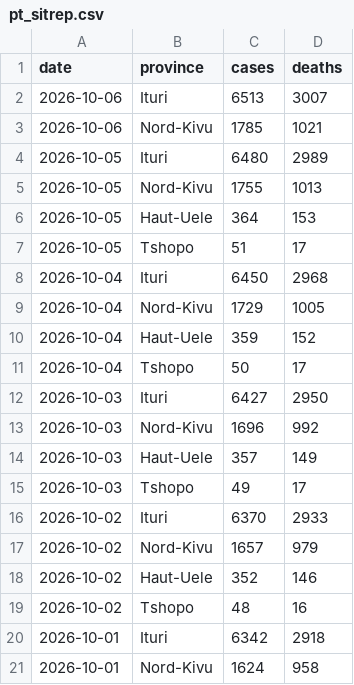
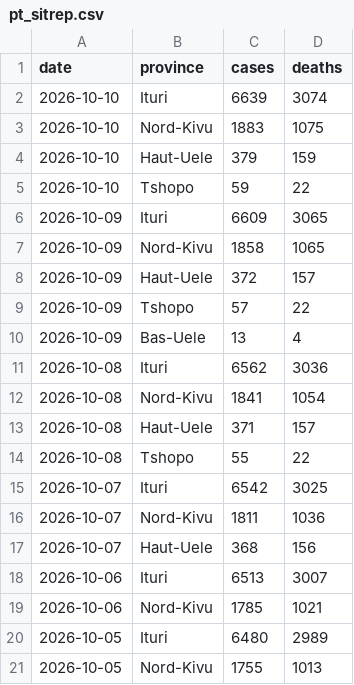
Before and after one commit to wzmli/ebola_2026, a CSV file: pt_sitrep.csv, drawn as a sheet; only a part is shown; the shorter side is filled out with more unchanged rows.

```diff
--- a/pt_sitrep.csv
+++ b/pt_sitrep.csv
@@ -1,2 +1,18 @@
 date, province, cases, deaths
+2026-10-10, Ituri, 6639, 3074
+2026-10-10, Nord-Kivu, 1883, 1075
+2026-10-10, Haut-Uele, 379, 159
+2026-10-10, Tshopo, 59, 22
+2026-10-09, Ituri, 6609, 3065
+2026-10-09, Nord-Kivu, 1858, 1065
+2026-10-09, Haut-Uele, 372, 157
+2026-10-09, Tshopo, 57, 22
+2026-10-09, Bas-Uele, 13, 4
+2026-10-08, Ituri, 6562, 3036
+2026-10-08, Nord-Kivu, 1841, 1054
+2026-10-08, Haut-Uele, 371, 157
+2026-10-08, Tshopo, 55, 22
+2026-10-07, Ituri, 6542, 3025
+2026-10-07, Nord-Kivu, 1811, 1036
+2026-10-07, Haut-Uele, 368, 156
 2026-10-06, Ituri, 6513, 3007
```
Also changed, not shown: drc_sitrep.csv.
